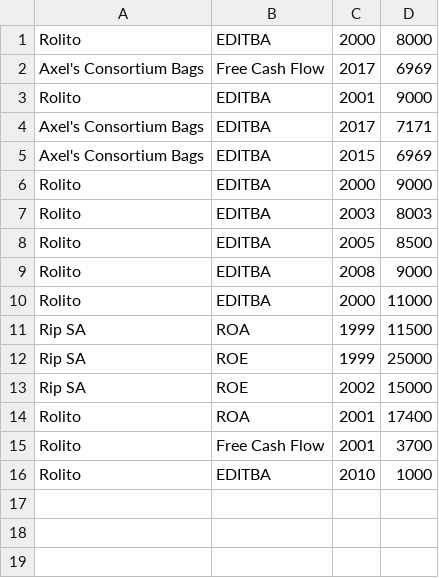
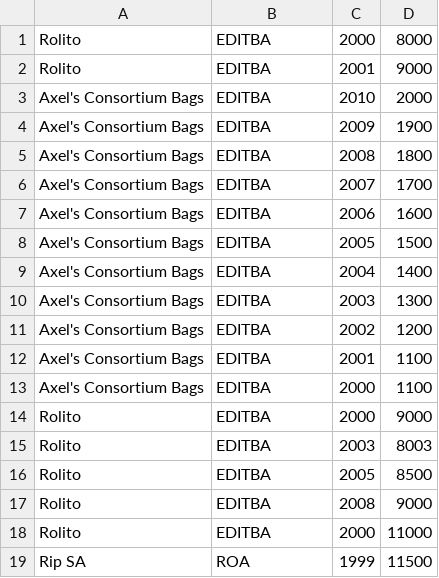
Before and after one commit to SLDG1297/TP-DDS-2017, a CSV file: TPA/cuentitasDeHector.csv, drawn as a sheet; only a part is shown; the shorter side is filled out with more unchanged rows; the diff covers the shown part only.

```diff
--- a/TPA/cuentitasDeHector.csv
+++ b/TPA/cuentitasDeHector.csv
@@ -1,6 +1,14 @@
 Rolito,EDITBA,2000,8000
-Axel's Consortium Bags,Free Cash Flow,2017,6969
 Rolito,EDITBA,2001,9000
-Axel's Consortium Bags,EDITBA,2017,7171
-Axel's Consortium Bags,EDITBA,2015,6969
+Axel's Consortium Bags,EDITBA,2010,2000
+Axel's Consortium Bags,EDITBA,2009,1900
+Axel's Consortium Bags,EDITBA,2008,1800
+Axel's Consortium Bags,EDITBA,2007,1700
+Axel's Consortium Bags,EDITBA,2006,1600
+Axel's Consortium Bags,EDITBA,2005,1500
+Axel's Consortium Bags,EDITBA,2004,1400
+Axel's Consortium Bags,EDITBA,2003,1300
+Axel's Consortium Bags,EDITBA,2002,1200
+Axel's Consortium Bags,EDITBA,2001,1100
+Axel's Consortium Bags,EDITBA,2000,1100
 Rolito,EDITBA,2000,9000
```
Also changed, not shown: 33 added rows elsewhere in this file, 2 other files.
